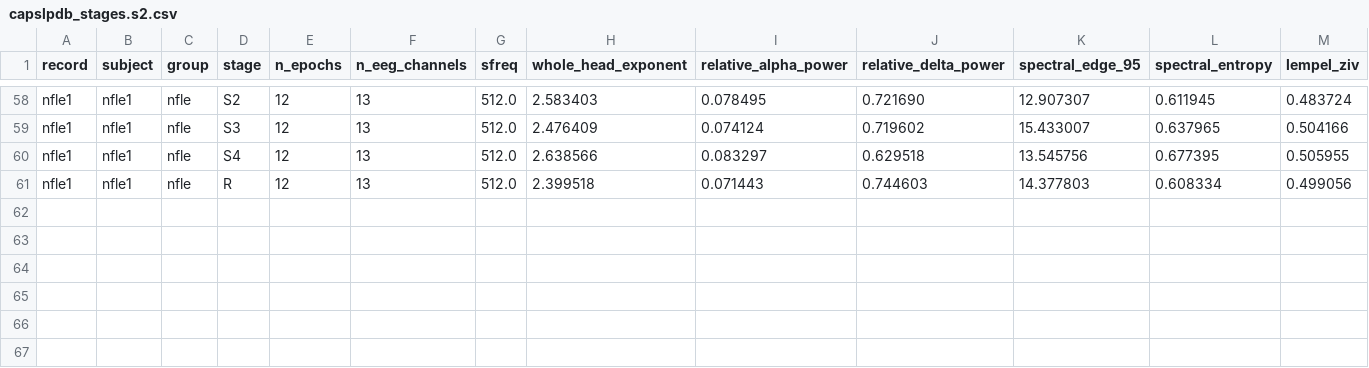
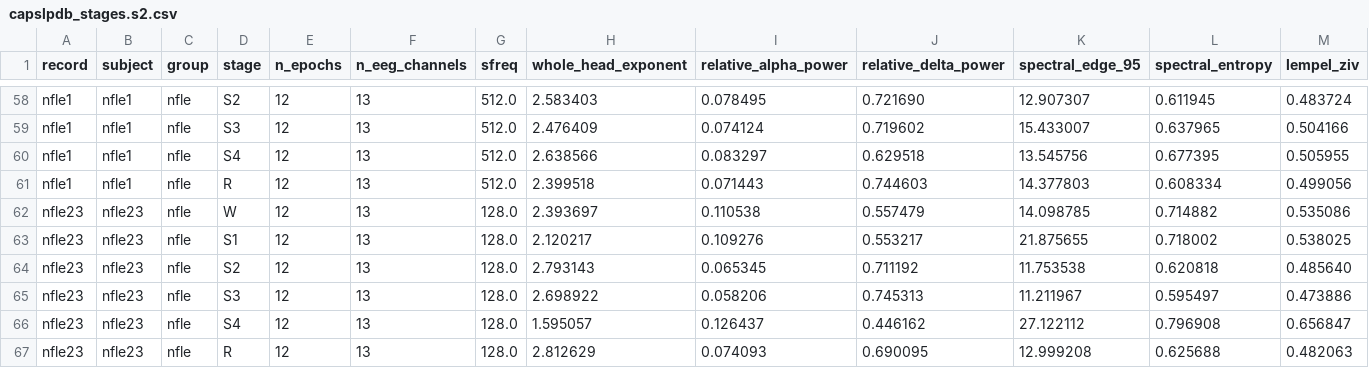
Before and after one commit to dgkenn/Codex-playground-, a CSV file: bsde/results/capslpdb_stages.s2.csv, drawn as a sheet; only a part is shown, gaps mark what is left out; rows hold the shown columns only; the diff names each change by its address in the sheet, - before the commit and + after, or states it on an @@ line.

```diff
--- a/bsde/results/capslpdb_stages.s2.csv
+++ b/bsde/results/capslpdb_stages.s2.csv
+row 62: nfle23 | nfle23 | nfle | W | 12 | 13 | 128.0 | 2.393697 | 0.110538 | 0.557479 | 14.098785 | 0.714882 | 0.535086
+row 63: nfle23 | nfle23 | nfle | S1 | 12 | 13 | 128.0 | 2.120217 | 0.109276 | 0.553217 | 21.875655 | 0.718002 | 0.538025
+row 64: nfle23 | nfle23 | nfle | S2 | 12 | 13 | 128.0 | 2.793143 | 0.065345 | 0.711192 | 11.753538 | 0.620818 | 0.485640
+row 65: nfle23 | nfle23 | nfle | S3 | 12 | 13 | 128.0 | 2.698922 | 0.058206 | 0.745313 | 11.211967 | 0.595497 | 0.473886
+row 66: nfle23 | nfle23 | nfle | S4 | 12 | 13 | 128.0 | 1.595057 | 0.126437 | 0.446162 | 27.122112 | 0.796908 | 0.656847
+row 67: nfle23 | nfle23 | nfle | R | 12 | 13 | 128.0 | 2.812629 | 0.074093 | 0.690095 | 12.999208 | 0.625688 | 0.482063
```
Also changed, not shown: bsde/results/capslpdb_stages.s0.csv, bsde/results/capslpdb_stages.s1.csv.
